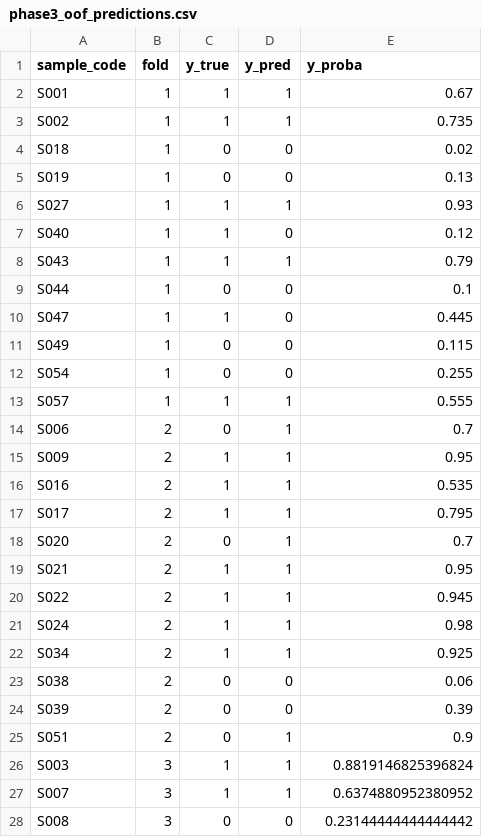
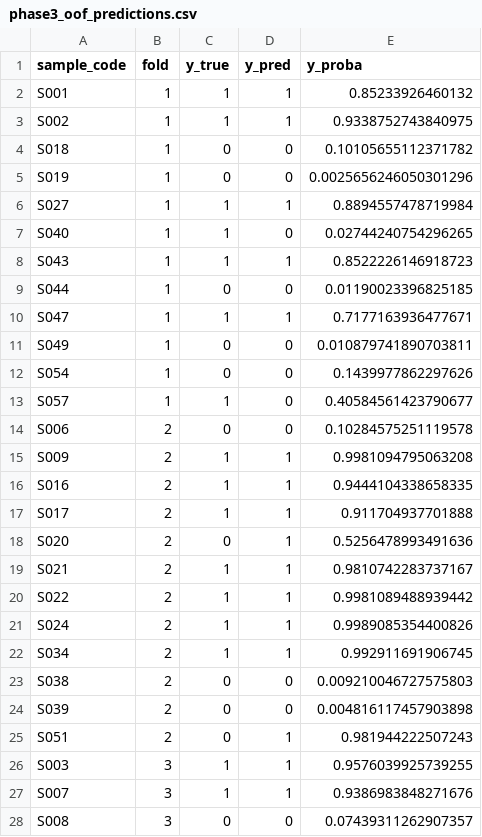
Before and after one commit to nattawat-ootalp/onion-guard, a CSV file: reports/phase3_oof_predictions.csv, drawn as a sheet; only a part is shown; the diff covers the shown part only.

```diff
--- a/reports/phase3_oof_predictions.csv
+++ b/reports/phase3_oof_predictions.csv
@@ -1,28 +1,28 @@
 sample_code,fold,y_true,y_pred,y_proba
-S001,1,1,1,0.67
-S002,1,1,1,0.735
-S018,1,0,0,0.02
-S019,1,0,0,0.13
-S027,1,1,1,0.93
-S040,1,1,0,0.12
-S043,1,1,1,0.79
-S044,1,0,0,0.1
-S047,1,1,0,0.445
-S049,1,0,0,0.115
-S054,1,0,0,0.255
-S057,1,1,1,0.555
-S006,2,0,1,0.7
-S009,2,1,1,0.95
-S016,2,1,1,0.535
-S017,2,1,1,0.795
-S020,2,0,1,0.7
-S021,2,1,1,0.95
-S022,2,1,1,0.945
-S024,2,1,1,0.98
-S034,2,1,1,0.925
-S038,2,0,0,0.06
-S039,2,0,0,0.39
-S051,2,0,1,0.9
-S003,3,1,1,0.8819146825396824
-S007,3,1,1,0.6374880952380952
-S008,3,0,0,0.23144444444444442
+S001,1,1,1,0.85233926460132
+S002,1,1,1,0.9338752743840975
+S018,1,0,0,0.10105655112371782
+S019,1,0,0,0.0025656246050301296
+S027,1,1,1,0.8894557478719984
+S040,1,1,0,0.02744240754296265
+S043,1,1,1,0.8522226146918723
+S044,1,0,0,0.01190023396825185
+S047,1,1,1,0.7177163936477671
+S049,1,0,0,0.010879741890703811
+S054,1,0,0,0.1439977862297626
+S057,1,1,0,0.40584561423790677
+S006,2,0,0,0.10284575251119578
+S009,2,1,1,0.9981094795063208
+S016,2,1,1,0.9444104338658335
+S017,2,1,1,0.911704937701888
+S020,2,0,1,0.5256478993491636
+S021,2,1,1,0.9810742283737167
+S022,2,1,1,0.9981089488939442
+S024,2,1,1,0.9989085354400826
+S034,2,1,1,0.992911691906745
+S038,2,0,0,0.009210046727575803
+S039,2,0,0,0.004816117457903898
+S051,2,0,1,0.981944222507243
+S003,3,1,1,0.9576039925739255
+S007,3,1,1,0.9386983848271676
+S008,3,0,0,0.07439311262907357
```
Also changed, not shown: 35 edited cells elsewhere in this file, reports/phase3_cv_fold_metrics.csv, reports/phase3_feature_importance.csv, 14 other files.
